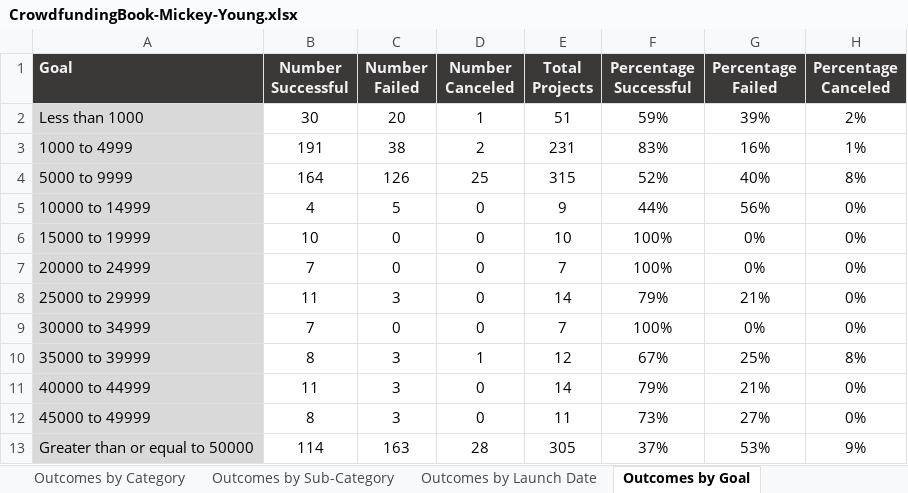
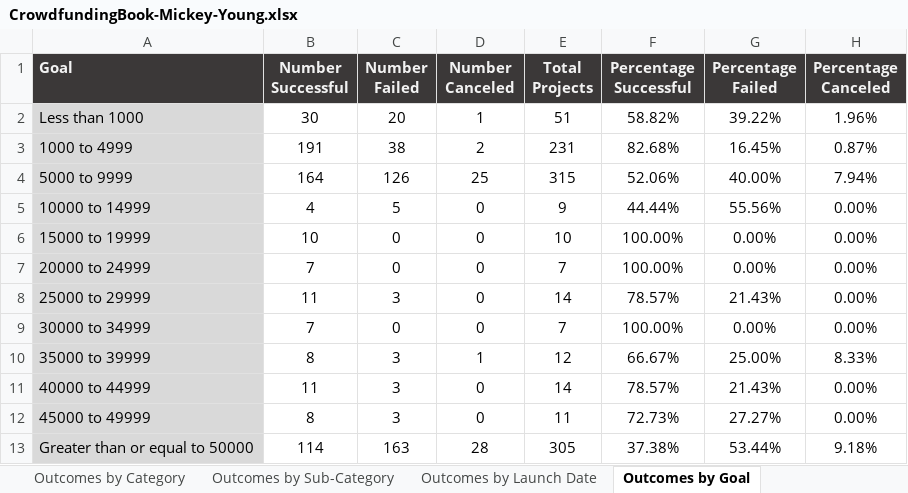
Before and after one commit to mshawn12/excel-challenge, an Excel workbook: CrowdfundingBook-Mickey-Young.xlsx, sheet Outcomes by Goal, drawn as a sheet; values as stored, in another font and other column widths than the file's, no borders; charts and pictures not drawn; the diff names each change by its address in the sheet, - before the commit and + after, or states it on an @@ line.

Commit message:
Save Point #7
Workbook up to Statistical Analysis Step
Word Doc base created

```diff
--- a/CrowdfundingBook-Mickey-Young.xlsx (sheet Outcomes by Goal)
+++ b/CrowdfundingBook-Mickey-Young.xlsx (sheet Outcomes by Goal)
-F2 (Percentage Successful): 59%
+F2 (Percentage Successful): 58.82%
-G2 (Percentage Failed): 39%
+G2 (Percentage Failed): 39.22%
-H2 (Percentage Canceled): 2%
+H2 (Percentage Canceled): 1.96%
-F3 (Percentage Successful): 83%
+F3 (Percentage Successful): 82.68%
-G3 (Percentage Failed): 16%
+G3 (Percentage Failed): 16.45%
-H3 (Percentage Canceled): 1%
+H3 (Percentage Canceled): 0.87%
-F4 (Percentage Successful): 52%
+F4 (Percentage Successful): 52.06%
-G4 (Percentage Failed): 40%
+G4 (Percentage Failed): 40.00%
-H4 (Percentage Canceled): 8%
+H4 (Percentage Canceled): 7.94%
-F5 (Percentage Successful): 44%
+F5 (Percentage Successful): 44.44%
-G5 (Percentage Failed): 56%
+G5 (Percentage Failed): 55.56%
-H5:H9 (Percentage Canceled): 0%
+H5:H9 (Percentage Canceled): 0.00%
-F6:F7 (Percentage Successful): 100%
+F6:F7 (Percentage Successful): 100.00%
-G6:G7 (Percentage Failed): 0%
+G6:G7 (Percentage Failed): 0.00%
-F8 (Percentage Successful): 79%
+F8 (Percentage Successful): 78.57%
-G8 (Percentage Failed): 21%
+G8 (Percentage Failed): 21.43%
-F9 (Percentage Successful): 100%
+F9 (Percentage Successful): 100.00%
-G9 (Percentage Failed): 0%
+G9 (Percentage Failed): 0.00%
-F10 (Percentage Successful): 67%
+F10 (Percentage Successful): 66.67%
-G10 (Percentage Failed): 25%
+G10 (Percentage Failed): 25.00%
-H10 (Percentage Canceled): 8%
+H10 (Percentage Canceled): 8.33%
-F11 (Percentage Successful): 79%
+F11 (Percentage Successful): 78.57%
-G11 (Percentage Failed): 21%
+G11 (Percentage Failed): 21.43%
-H11:H12 (Percentage Canceled): 0%
+H11:H12 (Percentage Canceled): 0.00%
-F12 (Percentage Successful): 73%
+F12 (Percentage Successful): 72.73%
-G12 (Percentage Failed): 27%
+G12 (Percentage Failed): 27.27%
-F13 (Percentage Successful): 37%
+F13 (Percentage Successful): 37.38%
-G13 (Percentage Failed): 53%
+G13 (Percentage Failed): 53.44%
-H13 (Percentage Canceled): 9%
+H13 (Percentage Canceled): 9.18%
```
Also changed, not shown: charts or pictures.
